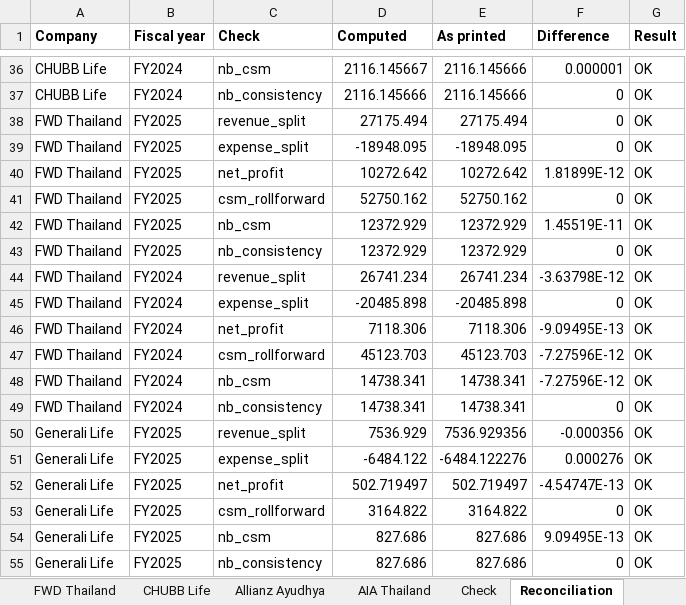
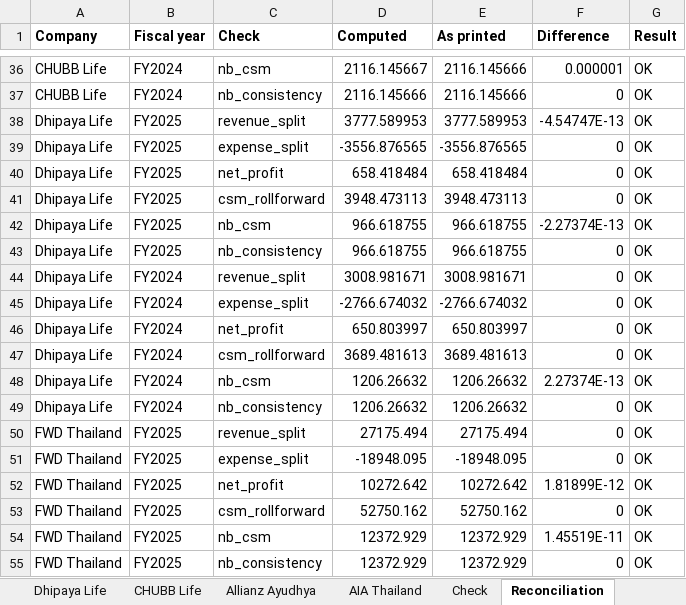
Before and after one commit to SeungraeKim81/IFRS17_Industry_Dashboard, an Excel workbook: extract/2025FY/review_2025FY.xlsx, sheet Reconciliation, drawn as a sheet; only a part is shown, gaps mark what is left out; the shorter side is filled out with more unchanged rows; values as stored, in another font and other column widths than the file's, no borders; the diff names each change by its address in the sheet, - before the commit and + after, or states it on an @@ line.

```diff
--- a/extract/2025FY/review_2025FY.xlsx (sheet Reconciliation)
+++ b/extract/2025FY/review_2025FY.xlsx (sheet Reconciliation)
+sheet tab: Dhipaya Life
+row 38: Dhipaya Life | FY2025 | revenue_split | 3777.589953 | 3777.589953 | -4.54747E-13 | OK
+row 39: Dhipaya Life | FY2025 | expense_split | -3556.876565 | -3556.876565 | 0 | OK
+row 40: Dhipaya Life | FY2025 | net_profit | 658.418484 | 658.418484 | 0 | OK
+row 41: Dhipaya Life | FY2025 | csm_rollforward | 3948.473113 | 3948.473113 | 0 | OK
+row 42: Dhipaya Life | FY2025 | nb_csm | 966.618755 | 966.618755 | -2.27374E-13 | OK
+row 43: Dhipaya Life | FY2025 | nb_consistency | 966.618755 | 966.618755 | 0 | OK
+row 44: Dhipaya Life | FY2024 | revenue_split | 3008.981671 | 3008.981671 | 0 | OK
+row 45: Dhipaya Life | FY2024 | expense_split | -2766.674032 | -2766.674032 | 0 | OK
+row 46: Dhipaya Life | FY2024 | net_profit | 650.803997 | 650.803997 | 0 | OK
+row 47: Dhipaya Life | FY2024 | csm_rollforward | 3689.481613 | 3689.481613 | 0 | OK
+row 48: Dhipaya Life | FY2024 | nb_csm | 1206.26632 | 1206.26632 | 2.27374E-13 | OK
+row 49: Dhipaya Life | FY2024 | nb_consistency | 1206.26632 | 1206.26632 | 0 | OK
```
Also changed, not shown: sheet Check, 4 other files.
